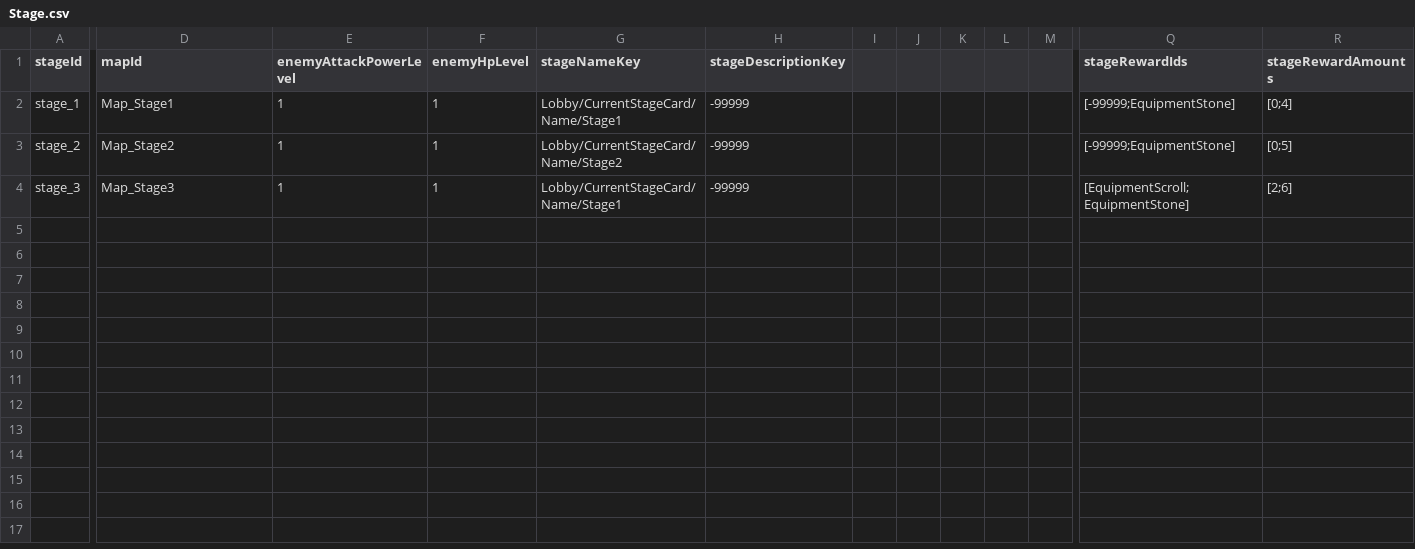
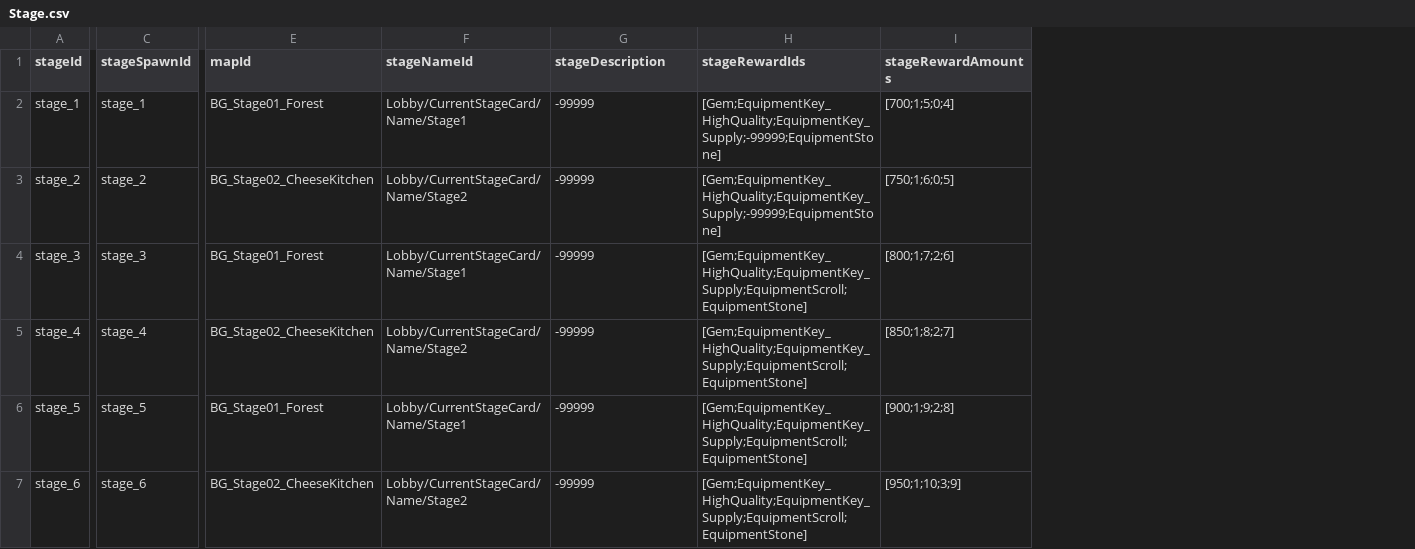
Before and after one commit to AlohaFactory-Dev/SimpleSiege, a CSV file: Assets/Coconut/Configs/Tables/Stage.csv, drawn as a sheet; only a part is shown, gaps mark what is left out; removed rows and columns are numbered as before the commit, all else as after; rows hold the shown columns only; the diff covers the shown part only; the diff names each change by its address in the sheet, - before the commit and + after, or states it on an @@ line.

```diff
--- a/Assets/Coconut/Configs/Tables/Stage.csv
+++ b/Assets/Coconut/Configs/Tables/Stage.csv
+column C (stageSpawnId), rows 2-4: stage_1 | stage_2 | stage_3
-column E (enemyAttackPowerLevel), rows 2-4: all 1
-column F (enemyHpLevel), rows 2-4: all 1
-column I, empty
-column J, empty
-column K, empty
-column L, empty
-column M, empty
-F1: stageNameKey
+F1: stageNameId
-G1: stageDescriptionKey
+G1: stageDescription
-E2 (mapId): Map_Stage1
+E2 (mapId): BG_Stage01_Forest
-H2:H3 (stageRewardIds): [-99999;EquipmentStone]
+H2:H3 (stageRewardIds): [Gem;EquipmentKey_HighQuality;EquipmentKey_Supply;-99999;EquipmentStone]
-I2 (stageRewardAmounts): [0;4]
+I2 (stageRewardAmounts): [700;1;5;0;4]
-E3 (mapId): Map_Stage2
+E3 (mapId): BG_Stage02_CheeseKitchen
-I3 (stageRewardAmounts): [0;5]
+I3 (stageRewardAmounts): [750;1;6;0;5]
-E4 (mapId): Map_Stage3
+E4 (mapId): BG_Stage01_Forest
-H4 (stageRewardIds): [EquipmentScroll;EquipmentStone]
+H4 (stageRewardIds): [Gem;EquipmentKey_HighQuality;EquipmentKey_Supply;EquipmentScroll;EquipmentStone]
-I4 (stageRewardAmounts): [2;6]
+I4 (stageRewardAmounts): [800;1;7;2;6]
+row 5: stage_4 | stage_4 | BG_Stage02_CheeseKitchen | Lobby/CurrentStageCard/Name/Stage2 | -99999 | [Gem;EquipmentKey_HighQuality;EquipmentKey_Supply;EquipmentScroll;EquipmentStone] | [850;1;8;2;7]
+row 6: stage_5 | stage_5 | BG_Stage01_Forest | Lobby/CurrentStageCard/Name/Stage1 | -99999 | [Gem;EquipmentKey_HighQuality;EquipmentKey_Supply;EquipmentScroll;EquipmentStone] | [900;1;9;2;8]
+row 7: stage_6 | stage_6 | BG_Stage02_CheeseKitchen | Lobby/CurrentStageCard/Name/Stage2 | -99999 | [Gem;EquipmentKey_HighQuality;EquipmentKey_Supply;EquipmentScroll;EquipmentStone] | [950;1;10;3;9]
```
Also changed, not shown: 5 added rows and 3 removed columns elsewhere in this file, Assets/Coconut/Configs/Tables/AttackObject.csv, 29 other files.
